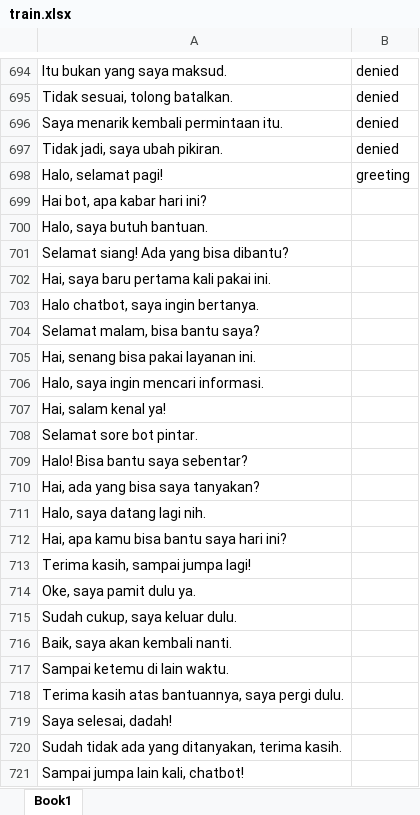
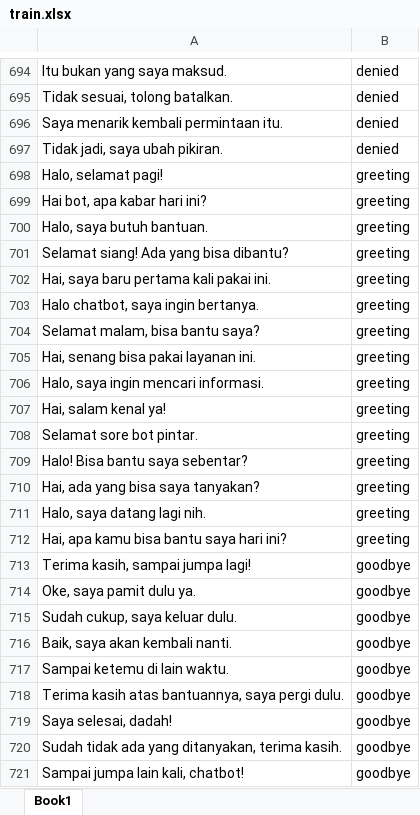
Before and after one commit to HaqTetsuya/rusdi-prototype-1, an Excel workbook: train.xlsx, sheet Book1, drawn as a sheet; only a part is shown, gaps mark what is left out; values as stored, in another font and other column widths than the file's, no borders; the diff names each change by its address in the sheet, - before the commit and + after, or states it on an @@ line.

Commit message:
dataset something something

```diff
--- a/train.xlsx (sheet Book1)
+++ b/train.xlsx (sheet Book1)
-B699:B712: (empty)
+B699:B712: greeting
-B713:B721: (empty)
+B713:B721: goodbye
```
Also changed, not shown: 3 other files.
